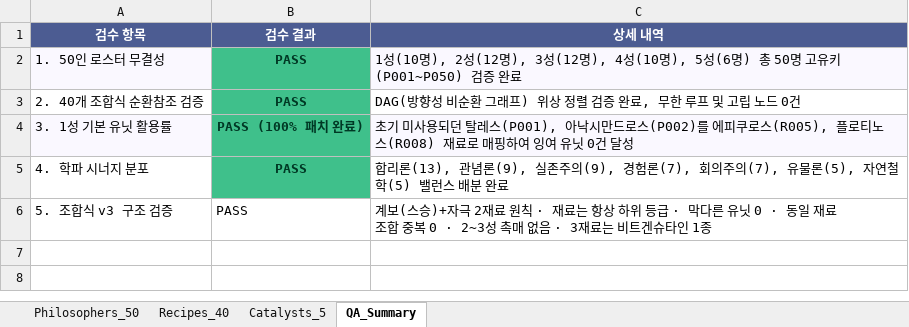
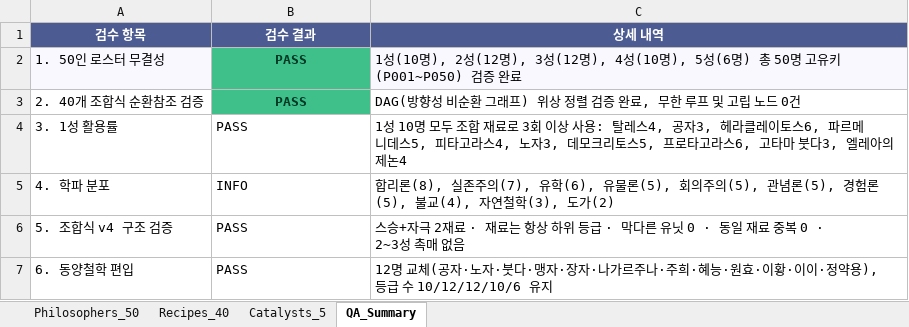
Before and after one commit to zdr1357-9993/agora-defense, an Excel workbook: data/agora_master.xlsx, sheet QA_Summary, drawn as a sheet; values as stored, in another font and other column widths than the file's, no borders; removed rows and columns are numbered as before the commit, all else as after; the diff names each change by its address in the sheet, - before the commit and + after, or states it on an @@ line.

```diff
--- a/data/agora_master.xlsx (sheet QA_Summary)
+++ b/data/agora_master.xlsx (sheet QA_Summary)
-row 4: 3. 1성 기본 유닛 활용률 | PASS (100% 패치 완료) | 초기 미사용되던 탈레스(P001), 아낙시만드로스(P002)를 에피쿠로스(R005), 플로티노스(R008) 재료로 매핑하여 잉여 유닛 0건 달성
-row 5: 4. 학파 시너지 분포 | PASS | 합리론(13), 관념론(9), 실존주의(9), 경험론(7), 회의주의(7), 유물론(5), 자연철학(5) 밸런스 배분 완료
+row 4: 3. 1성 활용률 | PASS | 1성 10명 모두 조합 재료로 3회 이상 사용: 탈레스4, 공자3, 헤라클레이토스6, 파르메니데스5, 피타고라스4, 노자3, 데모크리토스5, 프로타고라스6, 고타마 붓다3, 엘레아의 제논4
+row 5: 4. 학파 분포 | INFO | 합리론(8), 실존주의(7), 유학(6), 유물론(5), 회의주의(5), 관념론(5), 경험론(5), 불교(4), 자연철학(3), 도가(2)
-A6 (검수 항목): 5. 조합식 v3 구조 검증
+A6 (검수 항목): 5. 조합식 v4 구조 검증
-C6 (상세 내역): 계보(스승)+자극 2재료 원칙 · 재료는 항상 하위 등급 · 막다른 유닛 0 · 동일 재료 조합 중복 0 · 2~3성 촉매 없음 · 3재료는 비트겐슈타인 1종
+C6 (상세 내역): 스승+자극 2재료 · 재료는 항상 하위 등급 · 막다른 유닛 0 · 동일 재료 중복 0 · 2~3성 촉매 없음
+row 7: 6. 동양철학 편입 | PASS | 12명 교체(공자·노자·붓다·맹자·장자·나가르주나·주희·혜능·원효·이황·이이·정약용), 등급 수 10/12/12/10/6 유지
```
Also changed, not shown: sheet Recipes_40, sheet Philosophers_50, 4 other files.
